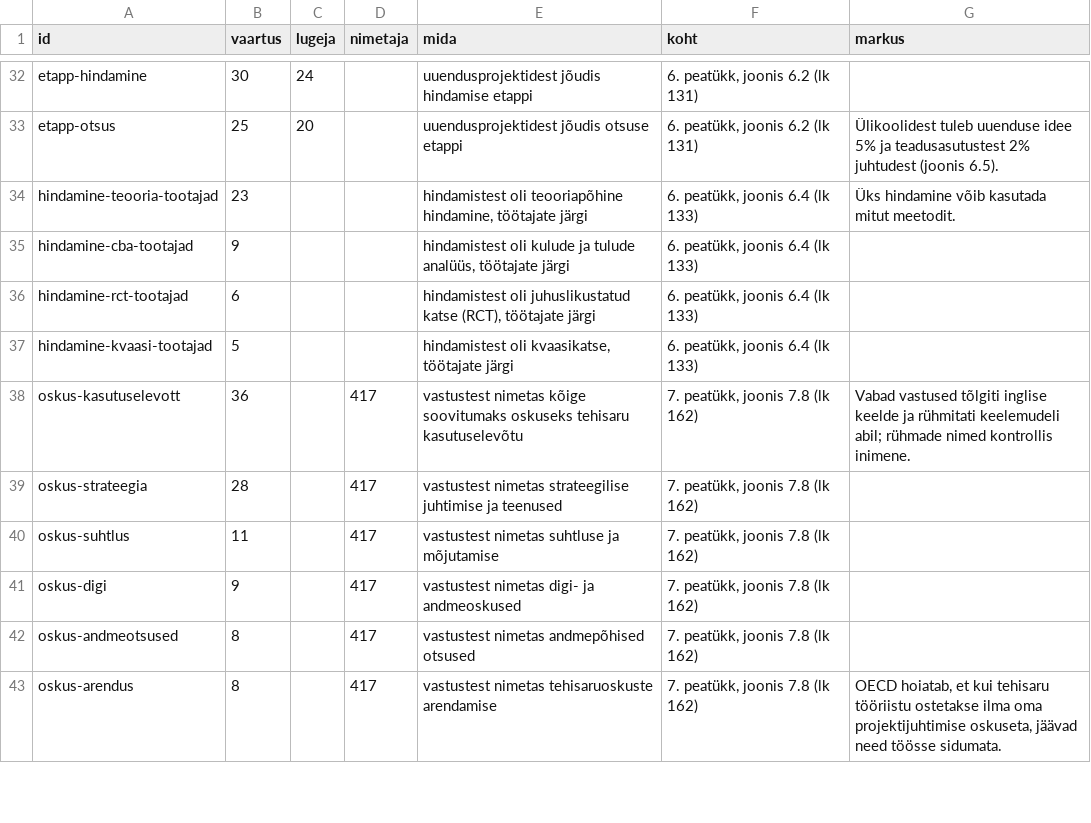
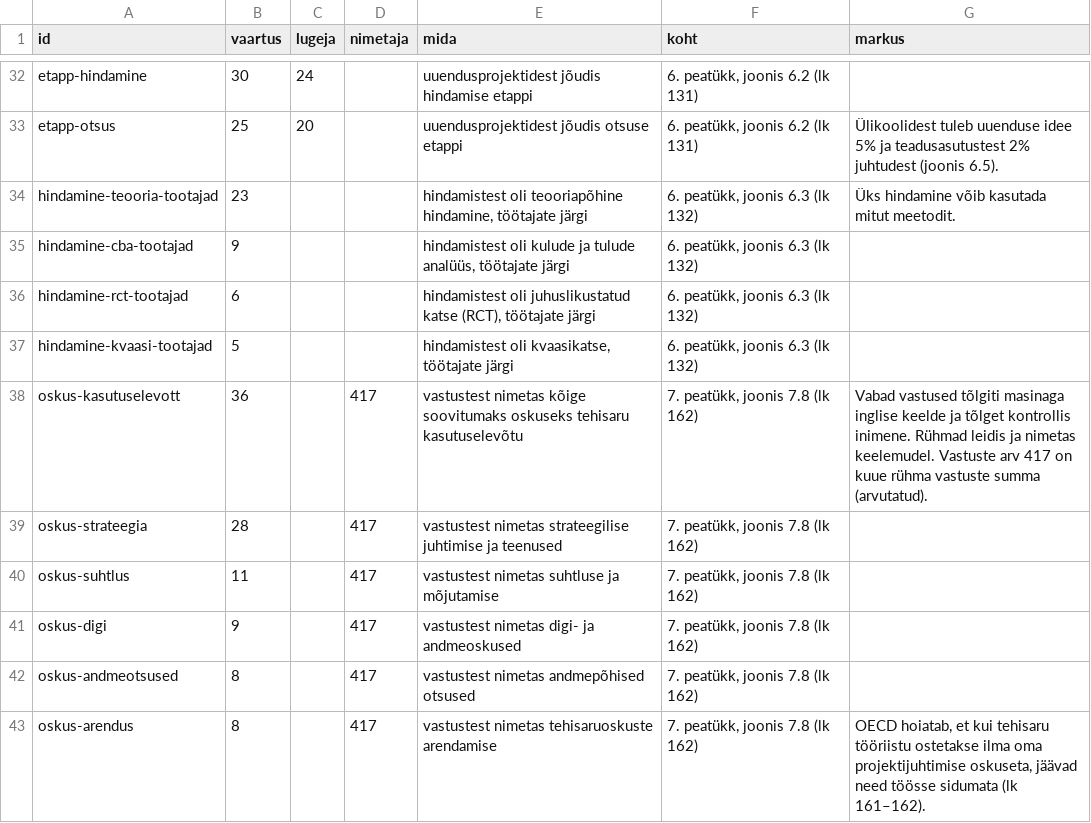
Before and after one commit to kadrik6/ai-work-observatory, a CSV file: tehisaru-seire/sait/sisu/avalik-sektor.csv, drawn as a sheet; only a part is shown, gaps mark what is left out; the diff covers the shown part only.

```diff
--- a/tehisaru-seire/sait/sisu/avalik-sektor.csv
+++ b/tehisaru-seire/sait/sisu/avalik-sektor.csv
@@ -34,5 +34,5 @@ etapp-otsus,25,20,,"uuendusprojektidest jõudis otsuse etappi","6. peatükk, joo
-hindamine-teooria-tootajad,23,,,"hindamistest oli teooriapõhine hindamine, töötajate järgi","6. peatükk, joonis 6.4 (lk 133)","Üks hindamine võib kasutada mitut meetodit."
-hindamine-cba-tootajad,9,,,"hindamistest oli kulude ja tulude analüüs, töötajate järgi","6. peatükk, joonis 6.4 (lk 133)",
-hindamine-rct-tootajad,6,,,"hindamistest oli juhuslikustatud katse (RCT), töötajate järgi","6. peatükk, joonis 6.4 (lk 133)",
-hindamine-kvaasi-tootajad,5,,,"hindamistest oli kvaasikatse, töötajate järgi","6. peatükk, joonis 6.4 (lk 133)",
-oskus-kasutuselevott,36,,417,"vastustest nimetas kõige soovitumaks oskuseks tehisaru kasutuselevõtu","7. peatükk, joonis 7.8 (lk 162)","Vabad vastused tõlgiti inglise keelde ja rühmitati keelemudeli abil; rühmade nimed kontrollis inimene."
+hindamine-teooria-tootajad,23,,,"hindamistest oli teooriapõhine hindamine, töötajate järgi","6. peatükk, joonis 6.3 (lk 132)",Üks hindamine võib kasutada mitut meetodit.
+hindamine-cba-tootajad,9,,,"hindamistest oli kulude ja tulude analüüs, töötajate järgi","6. peatükk, joonis 6.3 (lk 132)",
+hindamine-rct-tootajad,6,,,"hindamistest oli juhuslikustatud katse (RCT), töötajate järgi","6. peatükk, joonis 6.3 (lk 132)",
+hindamine-kvaasi-tootajad,5,,,"hindamistest oli kvaasikatse, töötajate järgi","6. peatükk, joonis 6.3 (lk 132)",
+oskus-kasutuselevott,36,,417,vastustest nimetas kõige soovitumaks oskuseks tehisaru kasutuselevõtu,"7. peatükk, joonis 7.8 (lk 162)",Vabad vastused tõlgiti masinaga inglise keelde ja tõlget kontrollis inimene. Rühmad leidis ja nimetas keelemudel. Vastuste arv 417 on kuue rühma vastuste summa (arvutatud).
@@ -43 +43 @@ oskus-andmeotsused,8,,417,"vastustest nimetas andmepõhised otsused","7. peatük
-oskus-arendus,8,,417,"vastustest nimetas tehisaruoskuste arendamise","7. peatükk, joonis 7.8 (lk 162)","OECD hoiatab, et kui tehisaru tööriistu ostetakse ilma oma projektijuhtimise oskuseta, jäävad need töösse sidumata."
+oskus-arendus,8,,417,vastustest nimetas tehisaruoskuste arendamise,"7. peatükk, joonis 7.8 (lk 162)","OECD hoiatab, et kui tehisaru tööriistu ostetakse ilma oma projektijuhtimise oskuseta, jäävad need töösse sidumata (lk 161–162)."
```
Also changed, not shown: 4 removed rows and 11 edited cells elsewhere in this file, tehisaru-seire/sait/sisu/leiud.csv, 6 other files.
